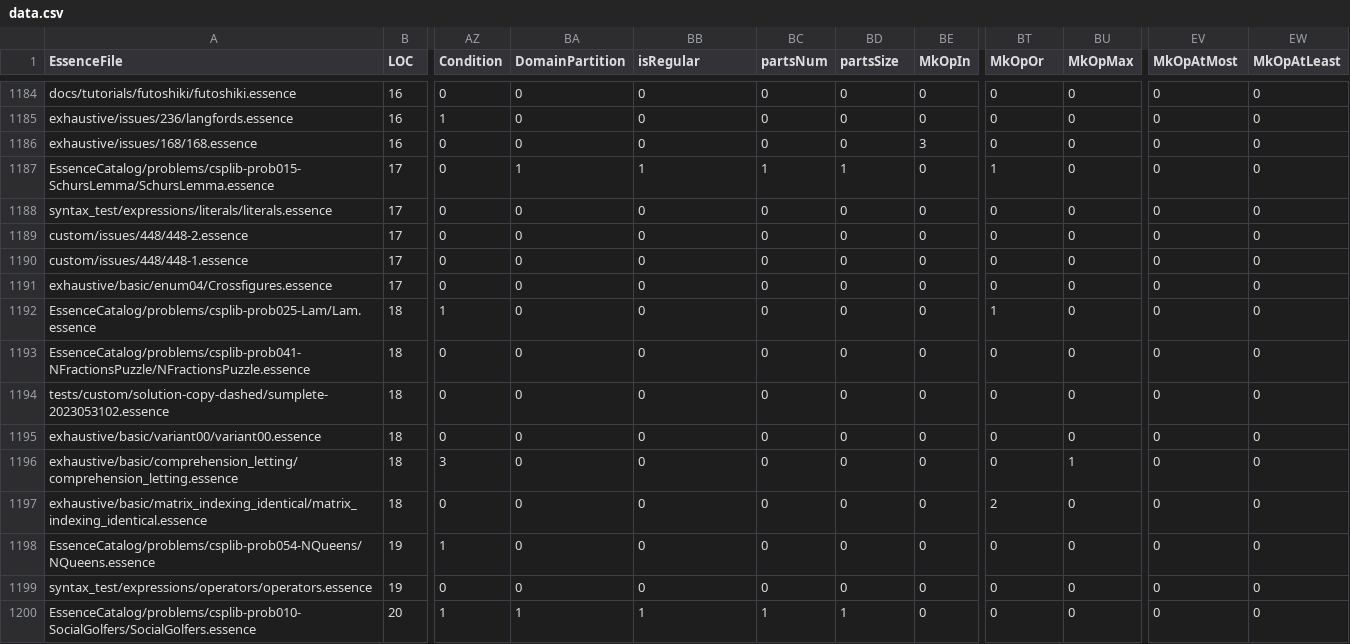
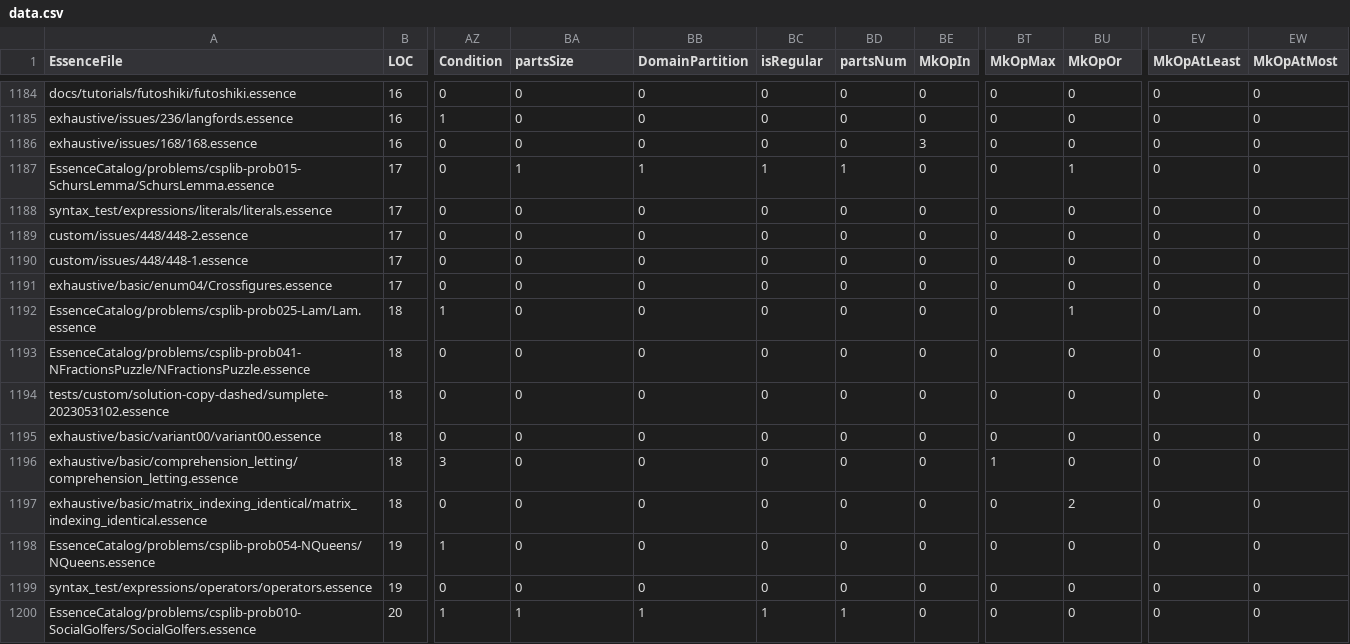
Before and after one commit to niklasdewally/conjure-oxide, a CSV file: tools/essence-feature-usage-stats/data.csv, drawn as a sheet; only a part is shown, gaps mark what is left out; the diff covers the shown part only; the diff names each change by its address in the sheet, - before the commit and + after, or states it on an @@ line.

```diff
--- a/tools/essence-feature-usage-stats/data.csv
+++ b/tools/essence-feature-usage-stats/data.csv
-BA1: DomainPartition
+BA1: partsSize
-BB1: isRegular
+BB1: DomainPartition
-BC1: partsNum
+BC1: isRegular
-BD1: partsSize
+BD1: partsNum
-BT1: MkOpOr
+BT1: MkOpMax
-BU1: MkOpMax
+BU1: MkOpOr
-EV1: MkOpAtMost
+EV1: MkOpAtLeast
-EW1: MkOpAtLeast
+EW1: MkOpAtMost
-BT1187 (MkOpMax): 1
+BT1187 (MkOpMax): 0
-BU1187 (MkOpOr): 0
+BU1187 (MkOpOr): 1
-BT1192 (MkOpMax): 1
+BT1192 (MkOpMax): 0
-BU1192 (MkOpOr): 0
+BU1192 (MkOpOr): 1
-BT1196 (MkOpMax): 0
+BT1196 (MkOpMax): 1
-BU1196 (MkOpOr): 1
+BU1196 (MkOpOr): 0
-BT1197 (MkOpMax): 2
+BT1197 (MkOpMax): 0
-BU1197 (MkOpOr): 0
+BU1197 (MkOpOr): 2
```
Also changed, not shown: 120 edited cells elsewhere in this file, 1 other file.
